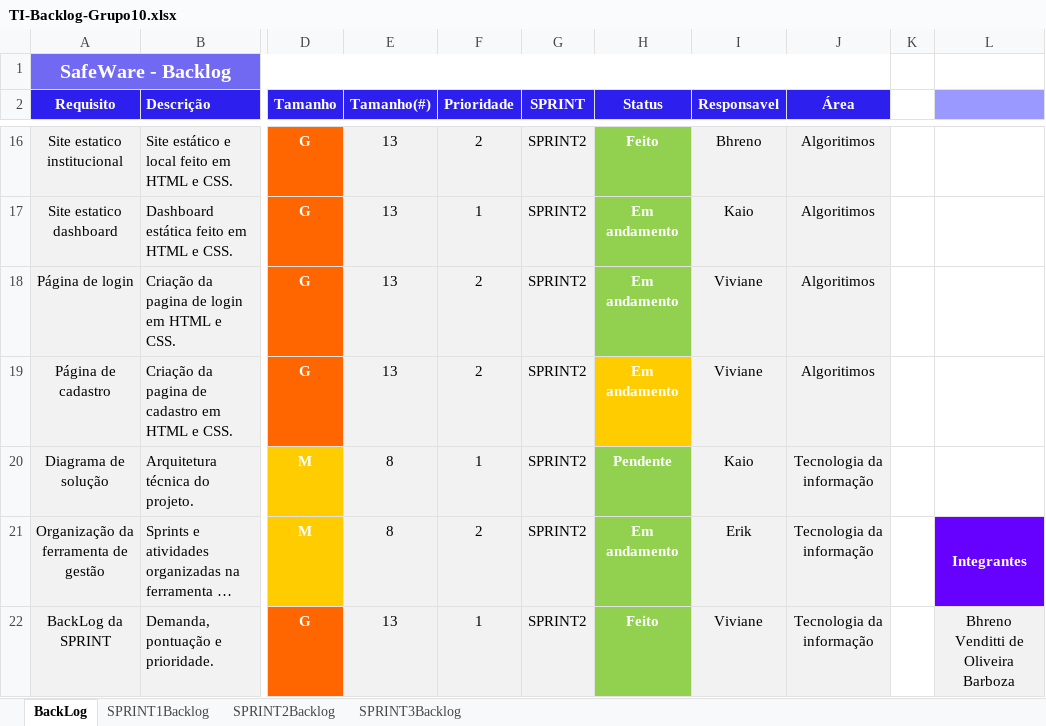
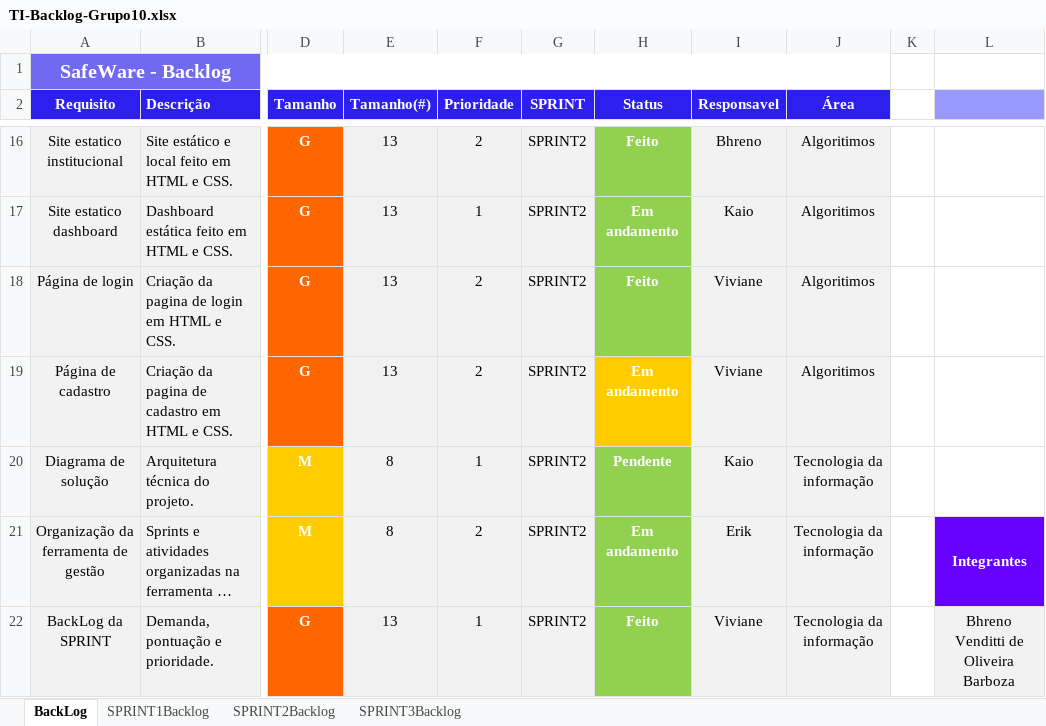
Before and after one commit to tiagobezerril/projeto-pi, an Excel workbook: Documentação/Documentação/TI-Backlog-Grupo10.xlsx, sheet BackLog, drawn as a sheet; only a part is shown, gaps mark what is left out; long unchanged cells end in …; values as stored, in another font and other column widths than the file's, no borders; charts and pictures and conditional formats not drawn; the diff names each change by its address in the sheet, - before the commit and + after, or states it on an @@ line.

```diff
--- a/Documentação/Documentação/TI-Backlog-Grupo10.xlsx (sheet BackLog)
+++ b/Documentação/Documentação/TI-Backlog-Grupo10.xlsx (sheet BackLog)
-H18 (Status): Em andamento
+H18 (Status): Feito
```
Also changed, not shown: charts or pictures, 3 other files.
